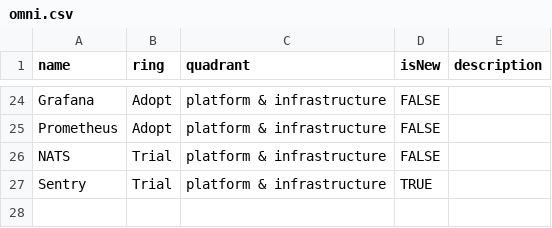
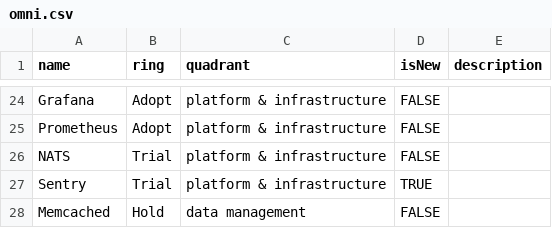
Before and after one commit to magnit-tech/tech-radar, a CSV file: omni.csv, drawn as a sheet; only a part is shown, gaps mark what is left out; the diff names each change by its address in the sheet, - before the commit and + after, or states it on an @@ line.

Commit message:
Update omni.csv
Add memcached into omni radar

```diff
--- a/omni.csv
+++ b/omni.csv
+row 28: Memcached | Hold | data management | FALSE
```
